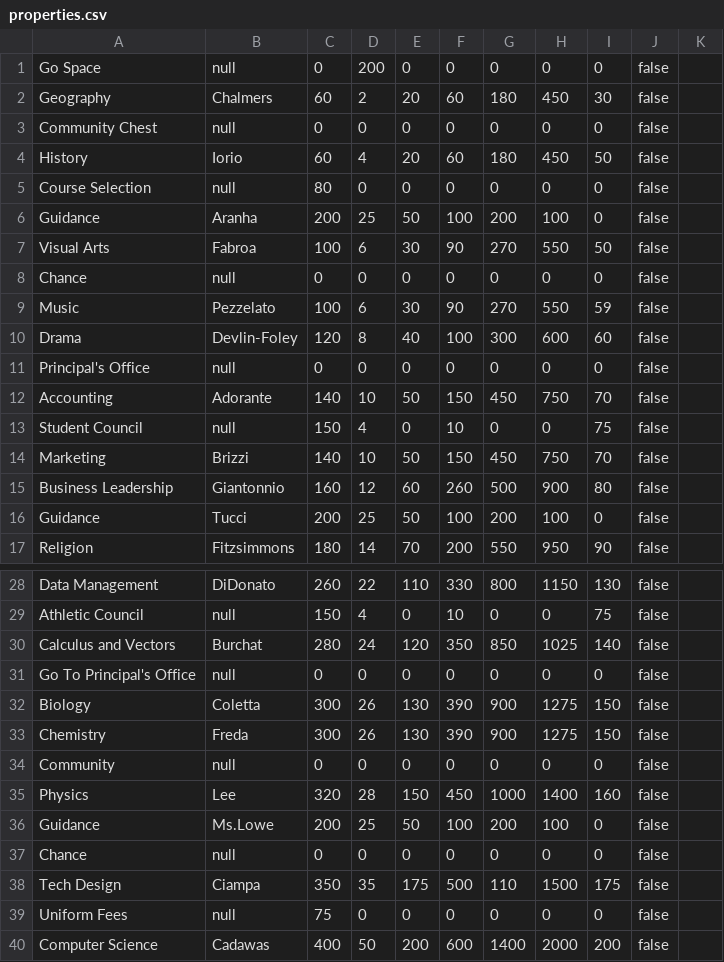
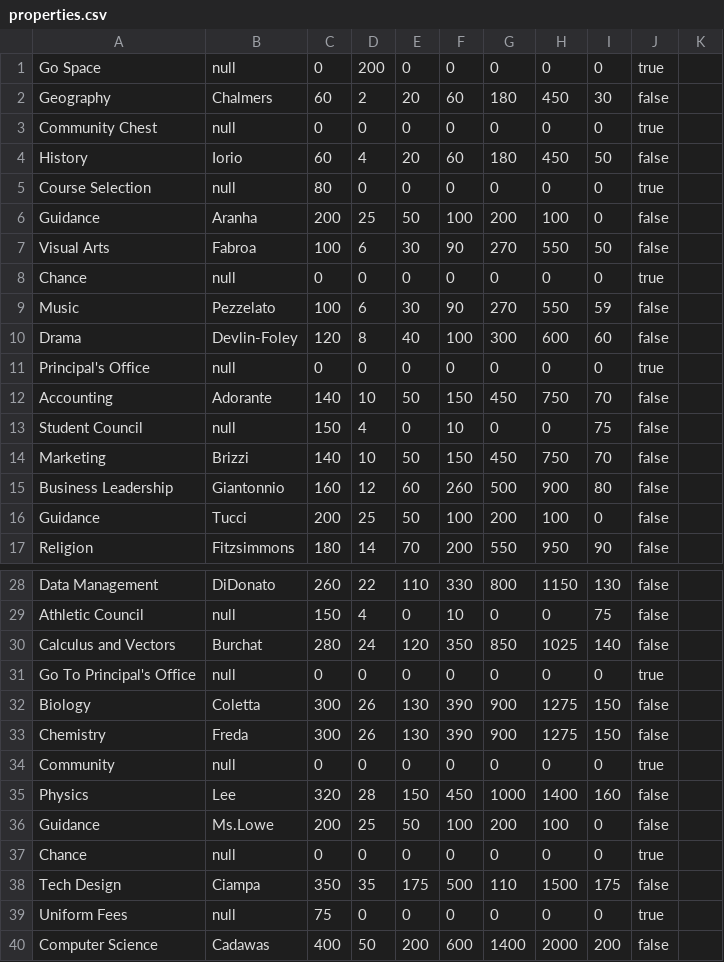
Before and after one commit to aeveryt/stamonopoly, a CSV file: properties.csv, drawn as a sheet; only a part is shown, gaps mark what is left out; the diff covers the shown part only.

Commit message:
edit properties csv

```diff
--- a/properties.csv
+++ b/properties.csv
@@ -1,12 +1,12 @@
-Go Space,null,0,200,0,0,0,0,0,false
+Go Space,null,0,200,0,0,0,0,0,true
 Geography,Chalmers,60,2,20,60,180,450,30,false
-Community Chest,null,0,0,0,0,0,0,0,false
+Community Chest,null,0,0,0,0,0,0,0,true
 History,Iorio,60,4,20,60,180,450,50,false
-Course Selection,null,80,0,0,0,0,0,0,false
+Course Selection,null,80,0,0,0,0,0,0,true
 Guidance,Aranha,200,25,50,100,200,100,0,false
 Visual Arts,Fabroa,100,6,30,90,270,550,50,false
-Chance,null,0,0,0,0,0,0,0,false
+Chance,null,0,0,0,0,0,0,0,true
 Music,Pezzelato,100,6,30,90,270,550,59,false
 Drama,Devlin-Foley,120,8,40,100,300,600,60,false
-Principal's Office,null,0,0,0,0,0,0,0,false
+Principal's Office,null,0,0,0,0,0,0,0,true
 Accounting,Adorante,140,10,50,150,450,750,70,false
@@ -30,11 +30,11 @@ Athletic Council,null,150,4,0,10,0,0,75,false
 Calculus and Vectors,Burchat,280,24,120,350,850,1025,140,false
-Go To Principal's Office,null,0,0,0,0,0,0,0,false
+Go To Principal's Office,null,0,0,0,0,0,0,0,true
 Biology,Coletta,300,26,130,390,900,1275,150,false
 Chemistry,Freda,300,26,130,390,900,1275,150,false
-Community,null,0,0,0,0,0,0,0,false
+Community,null,0,0,0,0,0,0,0,true
 Physics,Lee,320,28,150,450,1000,1400,160,false
 Guidance,Ms.Lowe,200,25,50,100,200,100,0,false
-Chance,null,0,0,0,0,0,0,0,false
+Chance,null,0,0,0,0,0,0,0,true
 Tech Design,Ciampa,350,35,175,500,110,1500,175,false
-Uniform Fees,null,75,0,0,0,0,0,0,false
+Uniform Fees,null,75,0,0,0,0,0,0,true
 Computer Science,Cadawas,400,50,200,600,1400,2000,200,false
```
Also changed, not shown: 3 edited cells elsewhere in this file, 2 other files.
